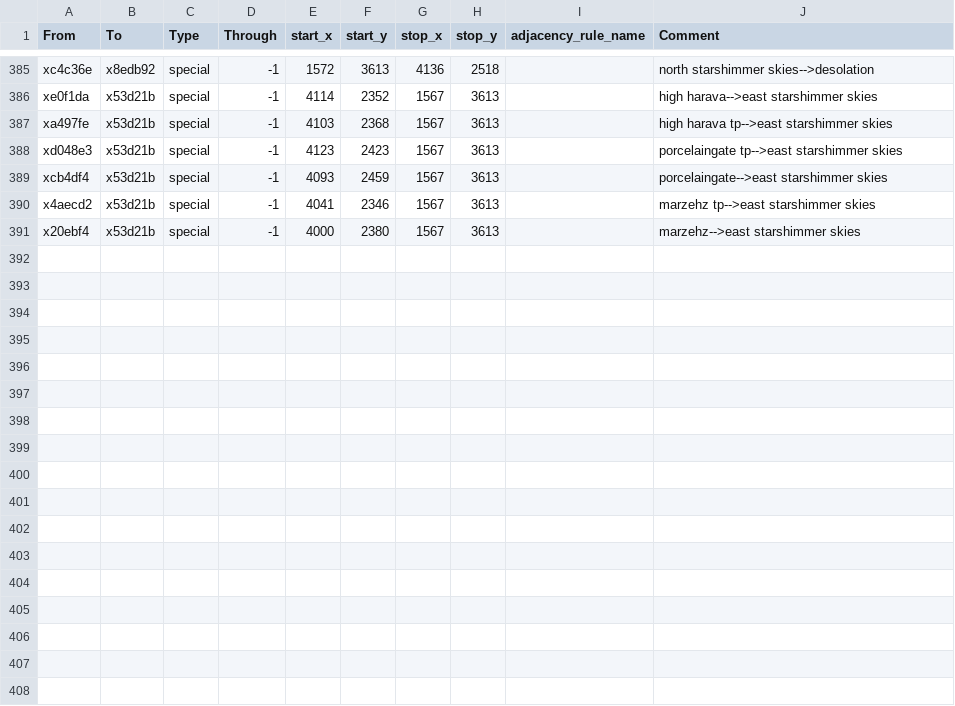
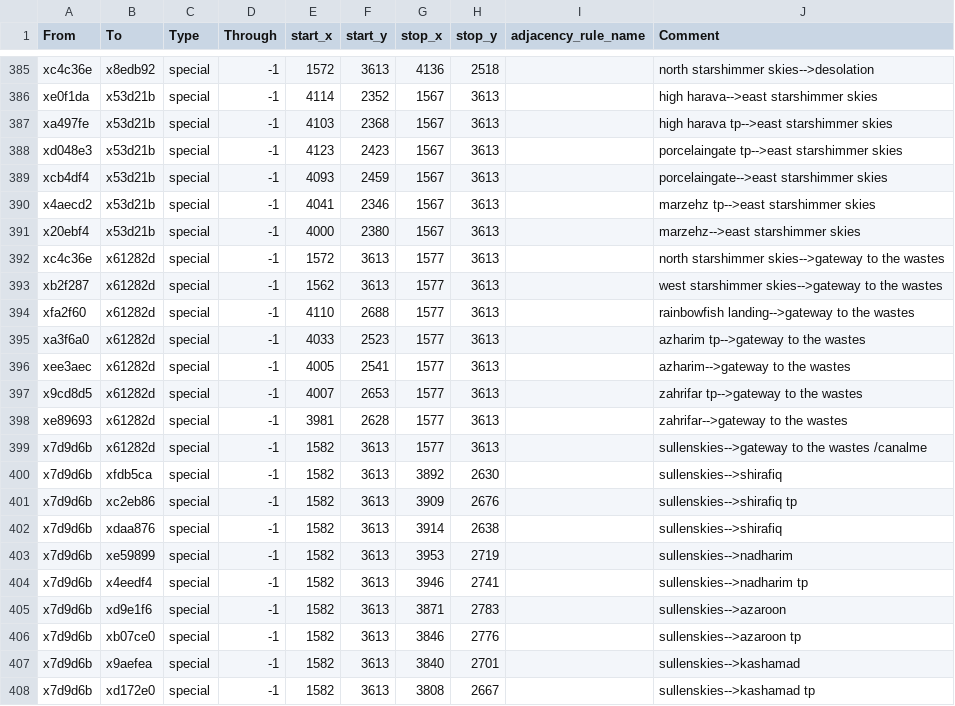
Before and after one commit to Nightingale1997/Realms-of-Exether, a CSV file: map_data/adjacencies.csv, drawn as a sheet; only a part is shown, gaps mark what is left out; the diff names each change by its address in the sheet, - before the commit and + after, or states it on an @@ line.

```diff
--- a/map_data/adjacencies.csv
+++ b/map_data/adjacencies.csv
+row 392: xc4c36e | x61282d | special | -1 | 1572 | 3613 | 1577 | 3613 |  | north starshimmer skies-->gateway to the wastes
+row 393: xb2f287 | x61282d | special | -1 | 1562 | 3613 | 1577 | 3613 |  | west starshimmer skies-->gateway to the wastes
+row 394: xfa2f60 | x61282d | special | -1 | 4110 | 2688 | 1577 | 3613 |  | rainbowfish landing-->gateway to the wastes
+row 395: xa3f6a0 | x61282d | special | -1 | 4033 | 2523 | 1577 | 3613 |  | azharim tp-->gateway to the wastes
+row 396: xee3aec | x61282d | special | -1 | 4005 | 2541 | 1577 | 3613 |  | azharim-->gateway to the wastes
+row 397: x9cd8d5 | x61282d | special | -1 | 4007 | 2653 | 1577 | 3613 |  | zahrifar tp-->gateway to the wastes
+row 398: xe89693 | x61282d | special | -1 | 3981 | 2628 | 1577 | 3613 |  | zahrifar-->gateway to the wastes
+row 399: x7d9d6b | x61282d | special | -1 | 1582 | 3613 | 1577 | 3613 |  | sullenskies-->gateway to the wastes /canalme
+row 400: x7d9d6b | xfdb5ca | special | -1 | 1582 | 3613 | 3892 | 2630 |  | sullenskies-->shirafiq
+row 401: x7d9d6b | xc2eb86 | special | -1 | 1582 | 3613 | 3909 | 2676 |  | sullenskies-->shirafiq tp
+row 402: x7d9d6b | xdaa876 | special | -1 | 1582 | 3613 | 3914 | 2638 |  | sullenskies-->shirafiq
+row 403: x7d9d6b | xe59899 | special | -1 | 1582 | 3613 | 3953 | 2719 |  | sullenskies-->nadharim
+row 404: x7d9d6b | x4eedf4 | special | -1 | 1582 | 3613 | 3946 | 2741 |  | sullenskies-->nadharim tp
+row 405: x7d9d6b | xd9e1f6 | special | -1 | 1582 | 3613 | 3871 | 2783 |  | sullenskies-->azaroon
+row 406: x7d9d6b | xb07ce0 | special | -1 | 1582 | 3613 | 3846 | 2776 |  | sullenskies-->azaroon tp
+row 407: x7d9d6b | x9aefea | special | -1 | 1582 | 3613 | 3840 | 2701 |  | sullenskies-->kashamad
+row 408: x7d9d6b | xd172e0 | special | -1 | 1582 | 3613 | 3808 | 2667 |  | sullenskies-->kashamad tp
```
Also changed, not shown: 7 other files.
